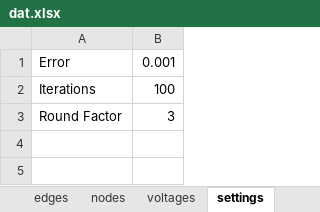
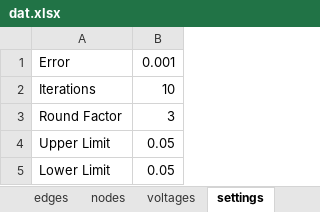
Before and after one commit to PasanBhanu/loadflow-forward-backward-sweep, an Excel workbook: dat.xlsx, sheet settings, drawn as a sheet; values as stored, in another font and other column widths than the file's, no borders; the diff names each change by its address in the sheet, - before the commit and + after, or states it on an @@ line.

Commit message:
Limit check

```diff
--- a/dat.xlsx (sheet settings)
+++ b/dat.xlsx (sheet settings)
-B2: 100
+B2: 10
+row 4: Upper Limit | 0.05
+row 5: Lower Limit | 0.05
```
Also changed, not shown: sheet fbsweep, sheet voltages, sheet edges, sheet nodes, other sheet tabs, 3 other files.
